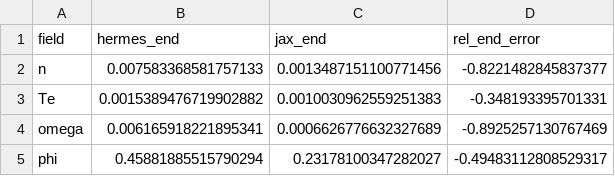
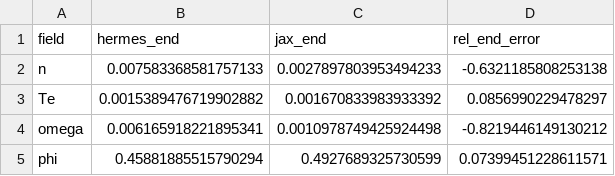
Before and after one commit to uwplasma/DRBX, a CSV file: docs/figures/tokamak_sol_benchmark_panel.csv, drawn as a sheet.

```diff
--- a/docs/figures/tokamak_sol_benchmark_panel.csv
+++ b/docs/figures/tokamak_sol_benchmark_panel.csv
@@ -1,5 +1,5 @@
 field,hermes_end,jax_end,rel_end_error
-n,0.007583368581757133,0.0013487151100771456,-0.8221482845837377
-Te,0.0015389476719902882,0.0010030962559251383,-0.348193395701331
-omega,0.006165918221895341,0.0006626776632327689,-0.8925257130767469
-phi,0.45881885515790294,0.23178100347282027,-0.49483112808529317
+n,0.007583368581757133,0.0027897803953494233,-0.6321185808253138
+Te,0.0015389476719902882,0.001670833983933392,0.0856990229478297
+omega,0.006165918221895341,0.0010978749425924498,-0.8219446149130212
+phi,0.45881885515790294,0.4927689325730599,0.07399451228611571
```
Also changed, not shown: docs/figures/tokamak_sol_benchmark_fluct_rms.csv, 8 other files.
